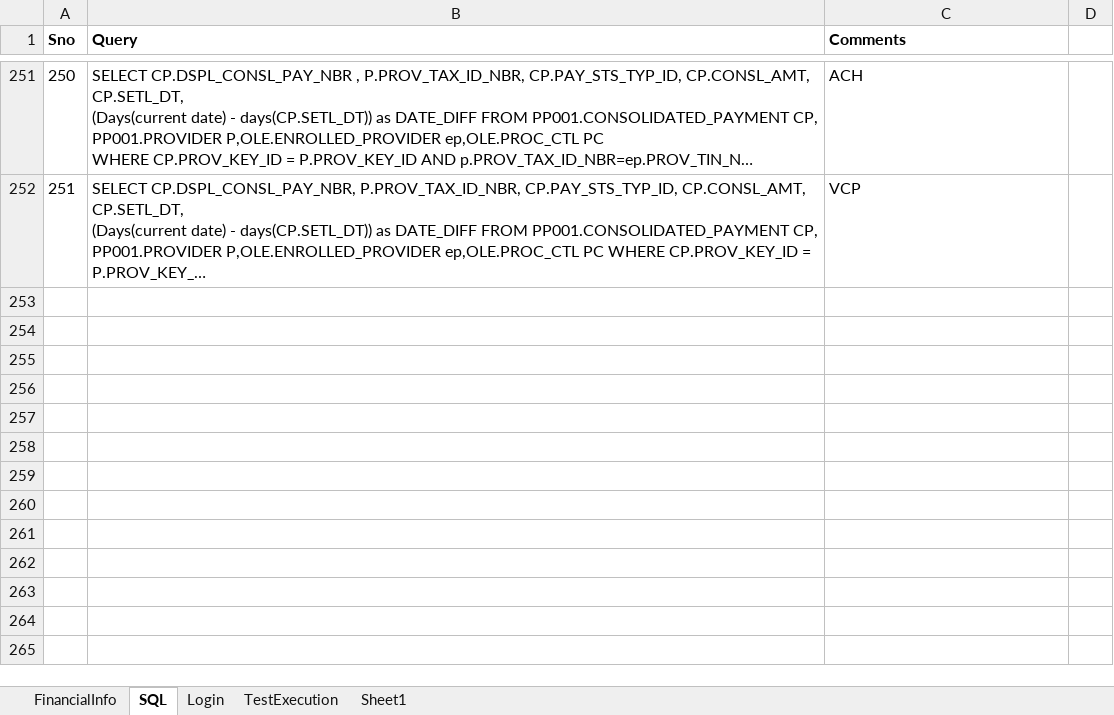
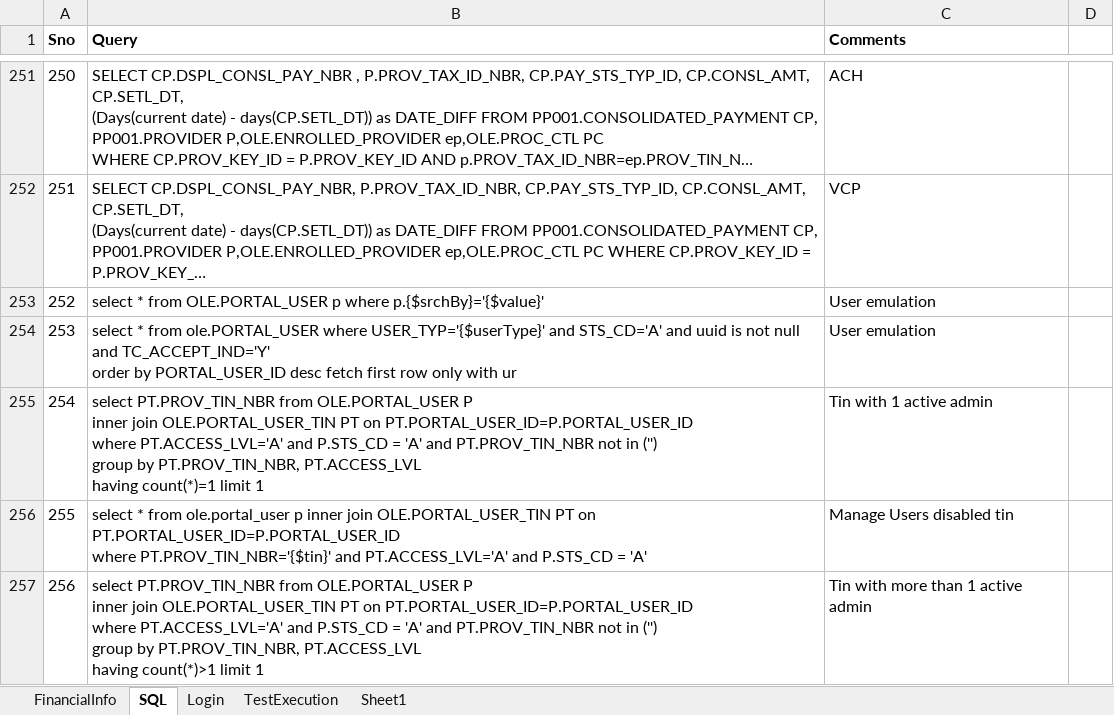
Before and after one commit to yaminichinchinedi/CucumberFramework, an Excel workbook: Online-Portals/UPA/DataFiles/DataFile.xlsx, sheet SQL, drawn as a sheet; only a part is shown, gaps mark what is left out; long unchanged cells end in …; values as stored, in another font and other column widths than the file's, no borders; ↵ is a line break in a cell; the diff names each change by its address in the sheet, - before the commit and + after, or states it on an @@ line.

Commit message:
updated manage user fix for disabled tin query

```diff
--- a/Online-Portals/UPA/DataFiles/DataFile.xlsx (sheet SQL)
+++ b/Online-Portals/UPA/DataFiles/DataFile.xlsx (sheet SQL)
+row 253: 252 | select * from OLE.PORTAL_USER p where p.{$srchBy}='{$value}' | User emulation
+row 254: 253 | select * from ole.PORTAL_USER where USER_TYP='{$userType}' and STS_CD='A' and uuid is not null and TC_ACCEPT_IND='Y' ↵ order by PORTAL_USER_ID desc fetch first row only with ur | User emulation
+row 255: 254 | select PT.PROV_TIN_NBR from OLE.PORTAL_USER P ↵ inner join OLE.PORTAL_USER_TIN PT on PT.PORTAL_USER_ID=P.PORTAL_USER_ID ↵ where PT.ACCESS_LVL='A' and P.STS_CD = 'A' and PT.PROV_TIN_NBR not in ('') ↵ group by PT.PROV_TIN_NBR, PT.ACCESS_LVL ↵ having count(*)=1 limit 1 | Tin with 1 active admin
+row 256: 255 | select * from ole.portal_user p inner join OLE.PORTAL_USER_TIN PT on PT.PORTAL_USER_ID=P.PORTAL_USER_ID ↵ where PT.PROV_TIN_NBR='{$tin}' and PT.ACCESS_LVL='A' and P.STS_CD = 'A' | Manage Users disabled tin
+row 257: 256 | select PT.PROV_TIN_NBR from OLE.PORTAL_USER P ↵ inner join OLE.PORTAL_USER_TIN PT on PT.PORTAL_USER_ID=P.PORTAL_USER_ID ↵ where PT.ACCESS_LVL='A' and P.STS_CD = 'A' and PT.PROV_TIN_NBR not in ('') ↵ group by PT.PROV_TIN_NBR, PT.ACCESS_LVL ↵ having count(*)>1 limit 1 | Tin with more than 1 active admin
```
Also changed, not shown: 1 other file.
